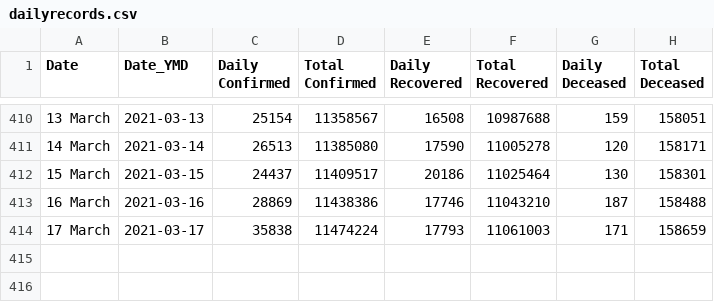
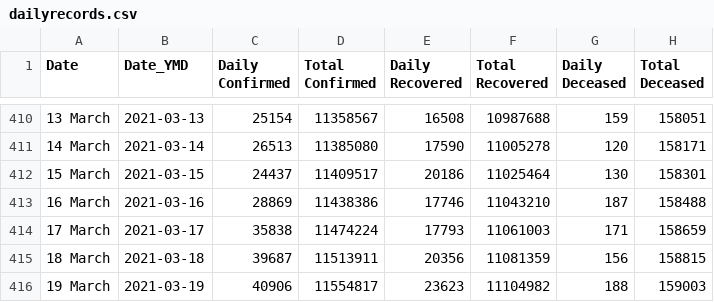
Before and after one commit to sudharshanr15/covid-19-tracker, a CSV file: records/dailyrecords.csv, drawn as a sheet; only a part is shown, gaps mark what is left out.

```diff
--- a/records/dailyrecords.csv
+++ b/records/dailyrecords.csv
@@ -414 +414,3 @@ Date,Date_YMD,Daily Confirmed,Total Confirmed,Daily Recovered,Total Recovered,Da
 17 March ,2021-03-17,35838,11474224,17793,11061003,171,158659
+18 March ,2021-03-18,39687,11513911,20356,11081359,156,158815
+19 March ,2021-03-19,40906,11554817,23623,11104982,188,159003
```
Also changed, not shown: records/states.csv.
